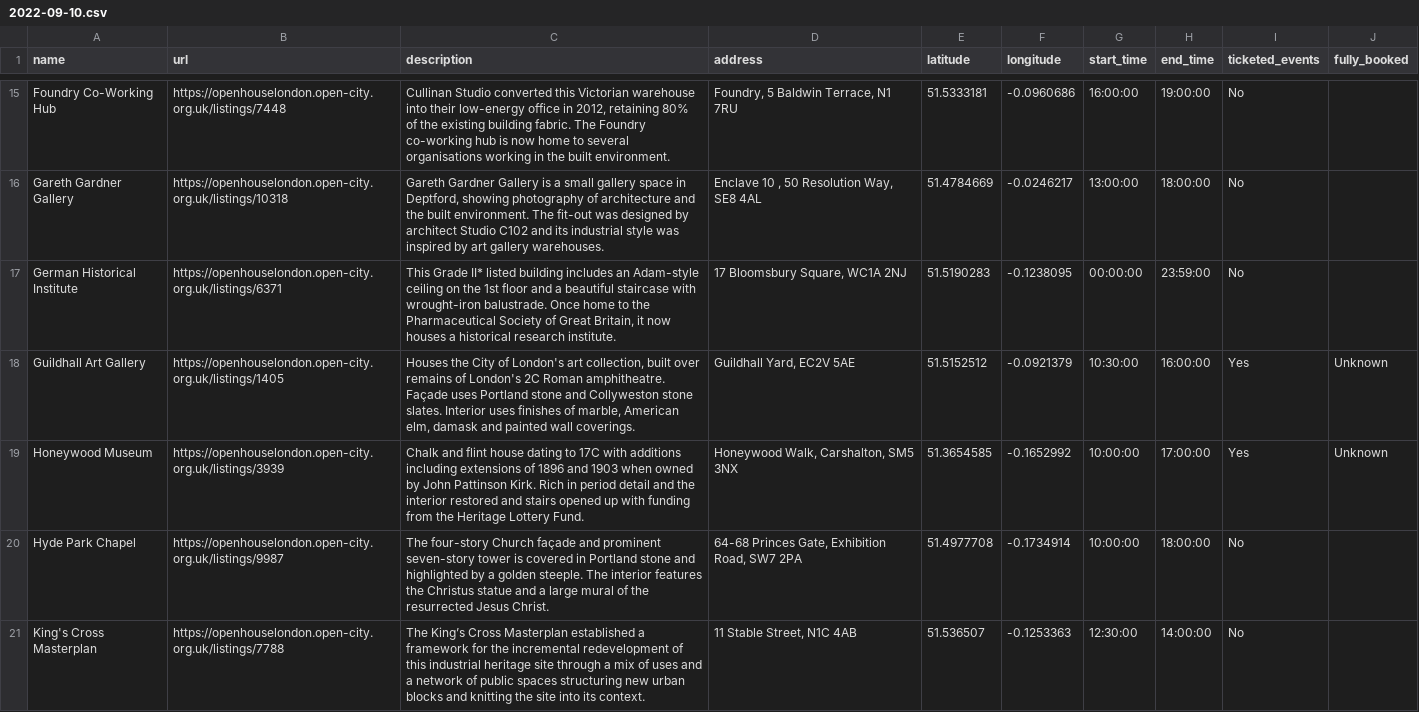
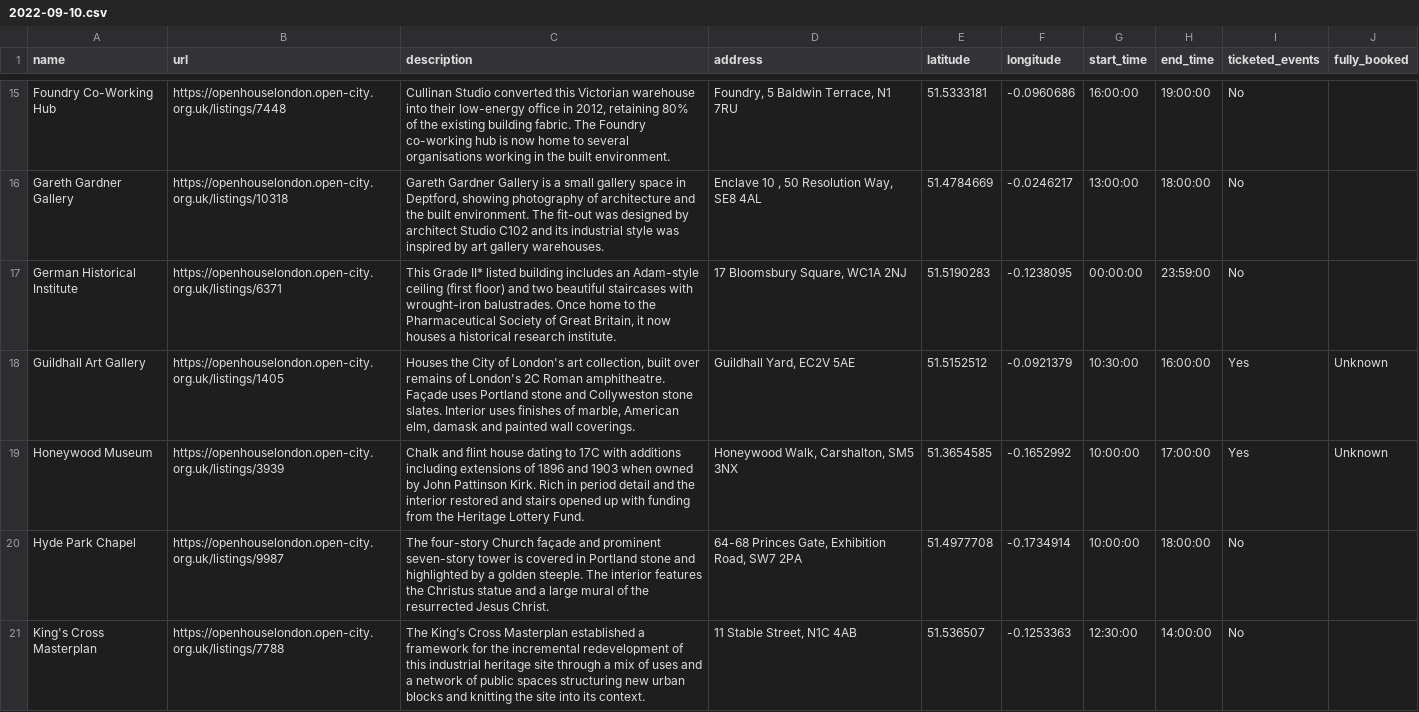
Before and after one commit to infrastructureclub/open-house-london-data, a CSV file: csv/2021/2022-09-10.csv, drawn as a sheet; only a part is shown, gaps mark what is left out; the diff covers the shown part only.

Commit message:
Automatic OH London data update

```diff
--- a/csv/2021/2022-09-10.csv
+++ b/csv/2021/2022-09-10.csv
@@ -16,3 +16,3 @@ Foundry Co-Working Hub,https://openhouselondon.open-city.org.uk/listings/7448,"C
 Gareth Gardner Gallery,https://openhouselondon.open-city.org.uk/listings/10318,"Gareth Gardner Gallery is a small gallery space in Deptford, showing photography of architecture and the built environment. The fit-out was designed by architect Studio C102 and its industrial style was inspired by art gallery warehouses.","Enclave 10  , 50 Resolution Way, SE8 4AL",51.4784669,-0.0246217,13:00:00,18:00:00,No,
-German Historical Institute,https://openhouselondon.open-city.org.uk/listings/6371,"This Grade II* listed building includes an Adam-style ceiling on the 1st floor and a beautiful staircase with wrought-iron balustrade. Once home to the Pharmaceutical Society of Great Britain, it now houses a historical research institute.","17 Bloomsbury Square, WC1A 2NJ",51.5190283,-0.1238095,00:00:00,23:59:00,No,
+German Historical Institute,https://openhouselondon.open-city.org.uk/listings/6371,"This Grade II* listed building includes an Adam-style ceiling (first floor) and two beautiful staircases with wrought-iron balustrades. Once home to the Pharmaceutical Society of Great Britain, it now houses a historical research institute.","17 Bloomsbury Square, WC1A 2NJ",51.5190283,-0.1238095,00:00:00,23:59:00,No,
 Guildhall Art Gallery,https://openhouselondon.open-city.org.uk/listings/1405,"Houses the City of London's art collection, built over remains of London's 2C Roman amphitheatre. Façade uses Portland stone and Collyweston stone slates. Interior uses finishes of marble, American elm, damask and painted wall coverings.","Guildhall Yard, EC2V 5AE",51.5152512,-0.0921379,10:30:00,16:00:00,Yes,Unknown
```
Also changed, not shown: 3 edited cells elsewhere in this file, csv/2021/2022-09-04.csv, csv/2021/2022-09-05.csv, 27 other files.
